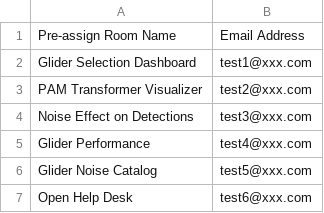
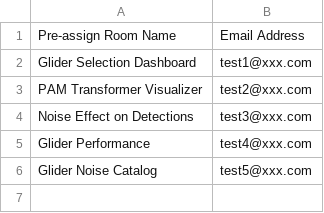
Before and after one commit to NMFS-PAM-Glider/GliderRodeo, a CSV file: hackathon/breakout_rooms.csv, drawn as a sheet.

```diff
--- a/hackathon/breakout_rooms.csv
+++ b/hackathon/breakout_rooms.csv
@@ -6,2 +6 @@ Glider Performance,test4@xxx.com
 Glider Noise Catalog,test5@xxx.com
-Open Help Desk,test6@xxx.com
```
Also changed, not shown: 4 other files.
